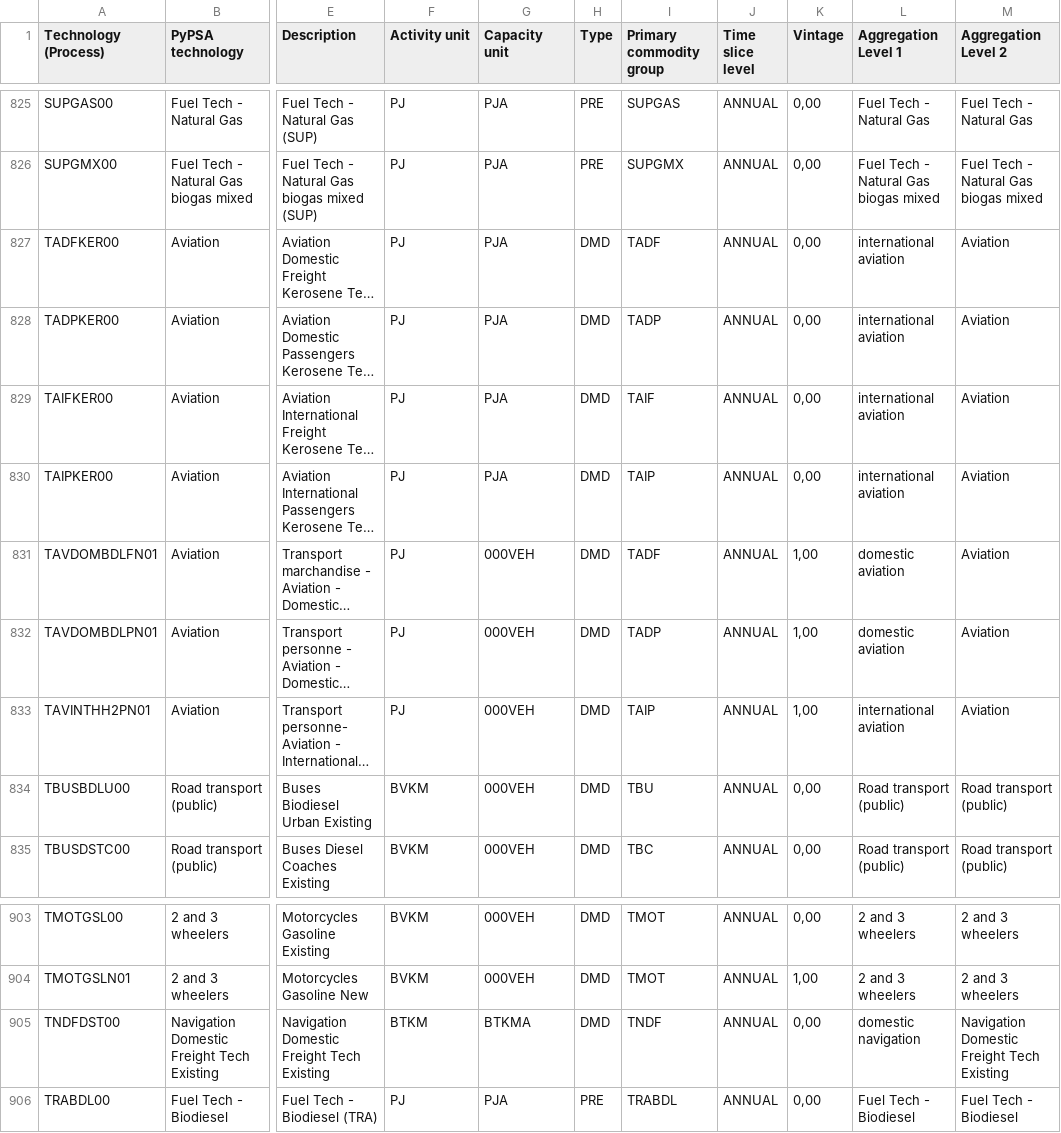
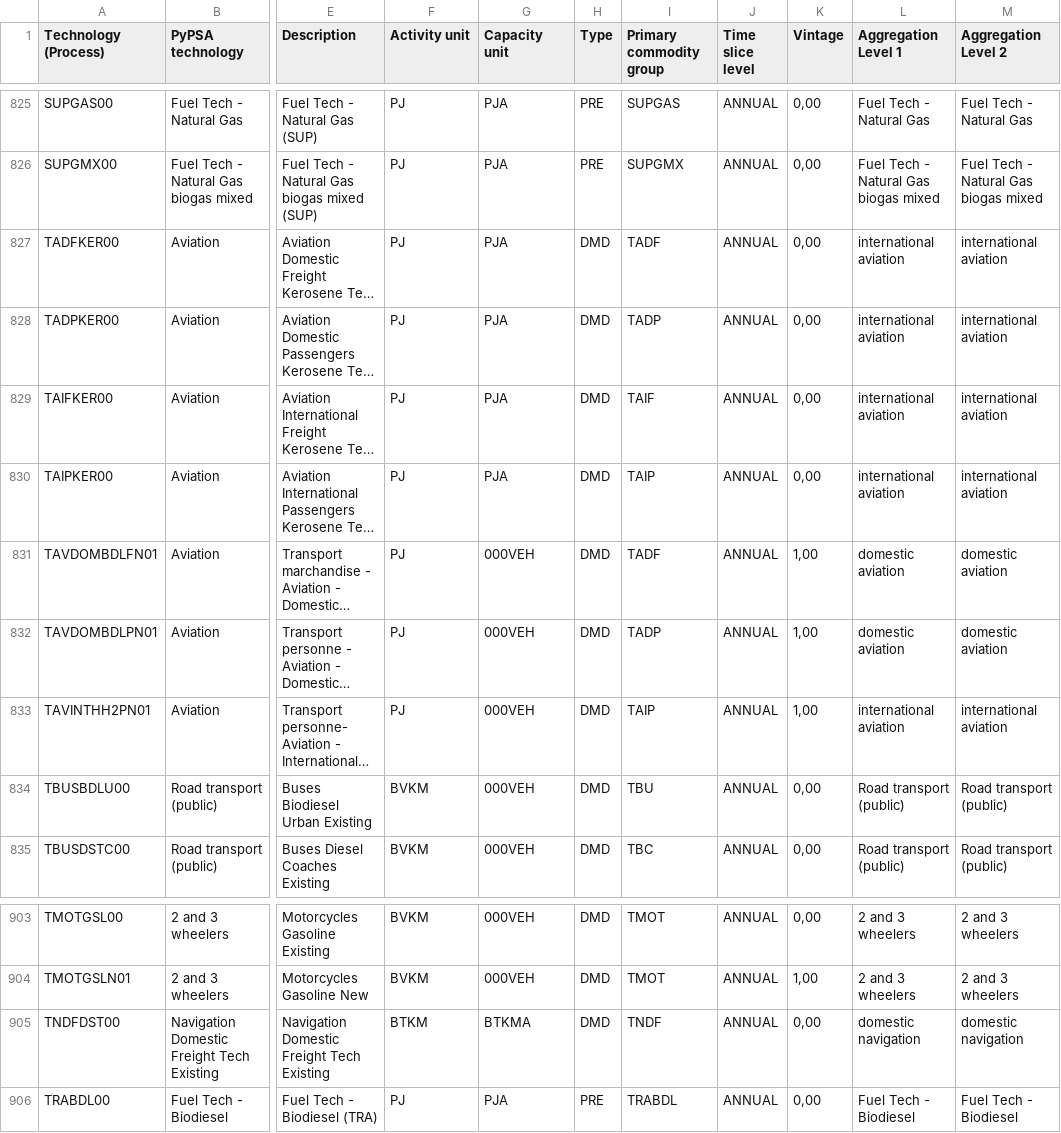
Before and after one commit to open-energy-transition/pypsa-wal, a CSV file: data/mapping_processes.csv, drawn as a sheet; only a part is shown, gaps mark what is left out; long unchanged cells end in …; the diff names each change by its address in the sheet, - before the commit and + after, or states it on an @@ line.

```diff
--- a/data/mapping_processes.csv
+++ b/data/mapping_processes.csv
-M827:M830 (Aggregation Level 2): Aviation
+M827:M830 (Aggregation Level 2): international aviation
-M831:M832 (Aggregation Level 2): Aviation
+M831:M832 (Aggregation Level 2): domestic aviation
-M833 (Aggregation Level 2): Aviation
+M833 (Aggregation Level 2): international aviation
-M905 (Aggregation Level 2): Navigation Domestic Freight Tech Existing
+M905 (Aggregation Level 2): domestic navigation
```
Also changed, not shown: 1 other file.
